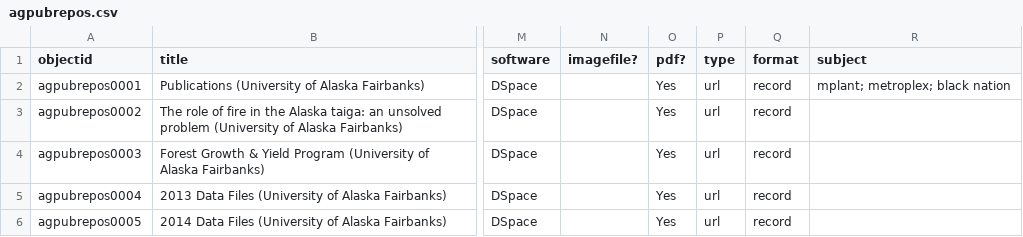
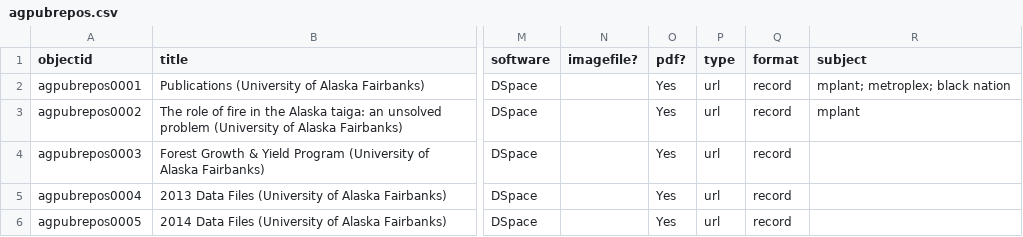
Before and after one commit to davidluftig/agnic_hist_doc, a CSV file: assets/agpubrepos.csv, drawn as a sheet; only a part is shown, gaps mark what is left out; the diff names each change by its address in the sheet, - before the commit and + after, or states it on an @@ line.

Commit message:
Update agpubrepos.csv

```diff
--- a/assets/agpubrepos.csv
+++ b/assets/agpubrepos.csv
-R3 (subject): (empty)
+R3 (subject): mplant
```
